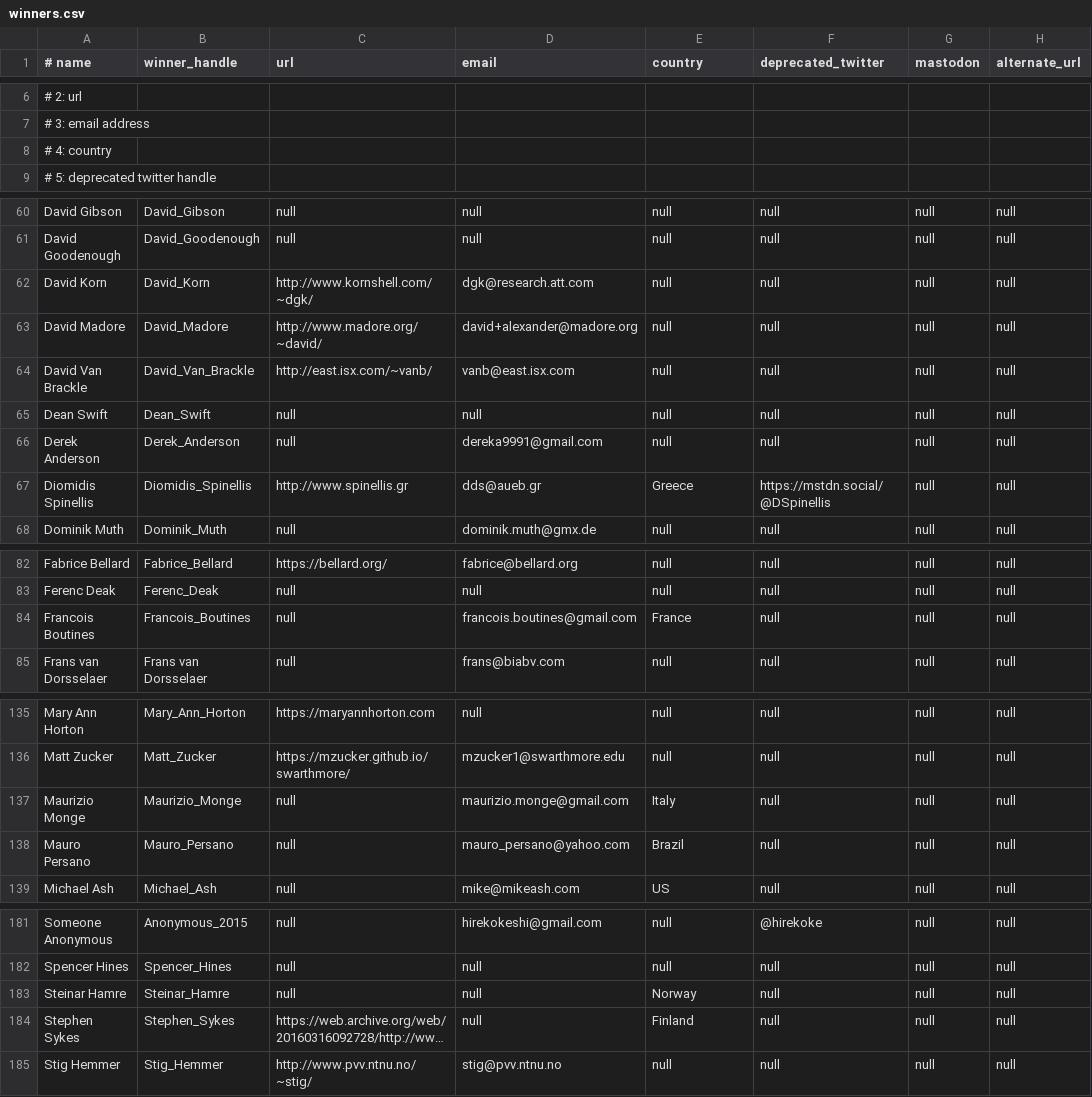
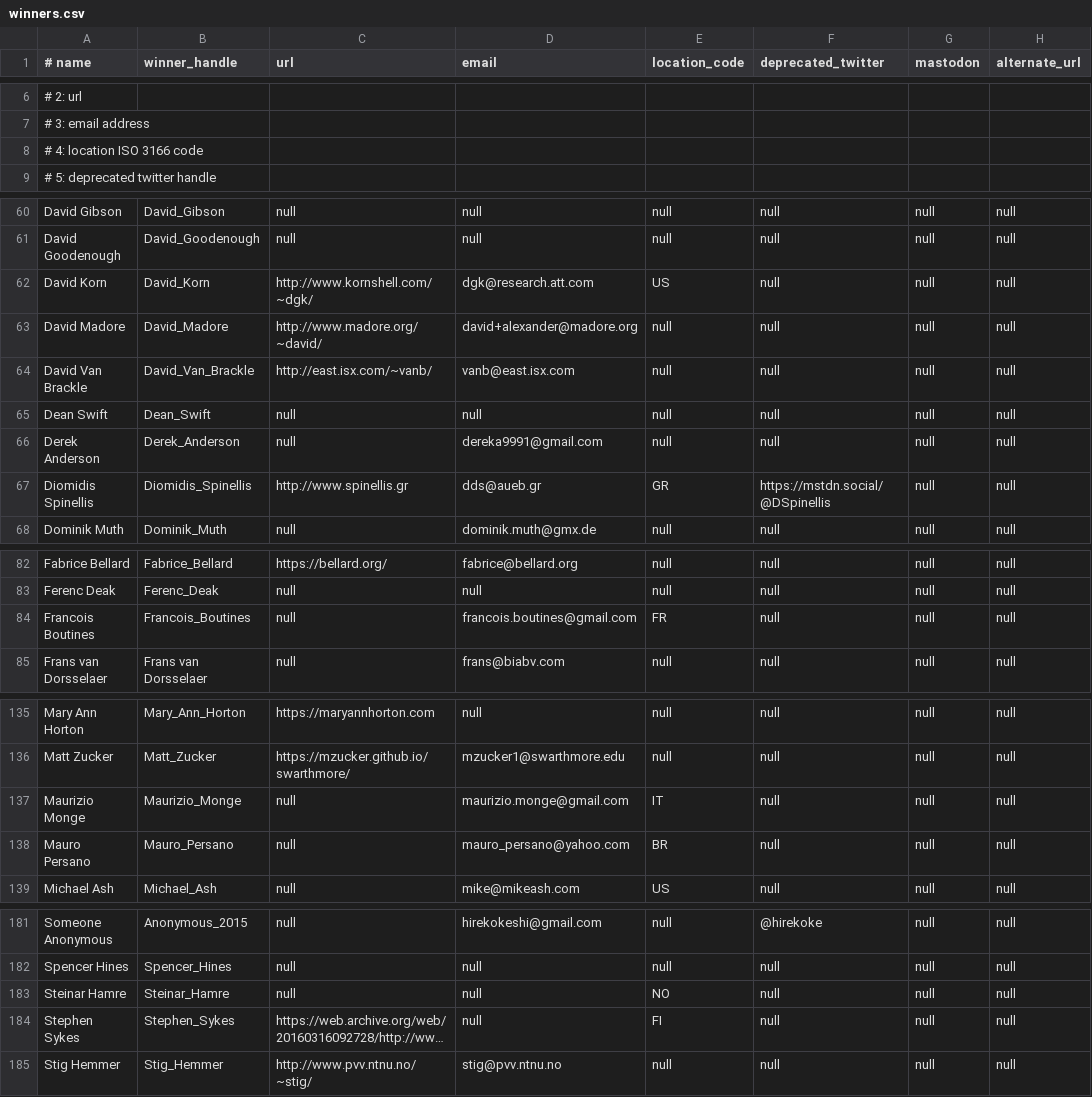
Before and after one commit to ioccc-src/winner, a CSV file: tmp/winners.csv, drawn as a sheet; only a part is shown, gaps mark what is left out; long unchanged cells end in …; the diff covers the shown part only; the diff names each change by its address in the sheet, - before the commit and + after, or states it on an @@ line.

Commit message:
convert Country to ISO 3166 location codes in winners.csv

```diff
--- a/tmp/winners.csv
+++ b/tmp/winners.csv
-E1: country
+E1: location_code
-A8 (# name): # 4: country
+A8 (# name): # 4: location ISO 3166 code
-E62 (location_code): null
+E62 (location_code): US
-E67 (location_code): Greece
+E67 (location_code): GR
-E84 (location_code): France
+E84 (location_code): FR
-E137 (location_code): Italy
+E137 (location_code): IT
-E138 (location_code): Brazil
+E138 (location_code): BR
-E183 (location_code): Norway
+E183 (location_code): NO
-E184 (location_code): Finland
+E184 (location_code): FI
```
Also changed, not shown: 10 edited cells elsewhere in this file.
